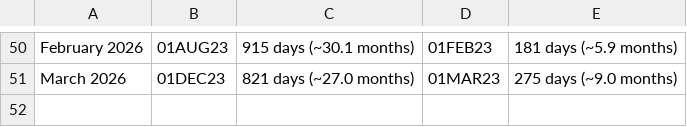
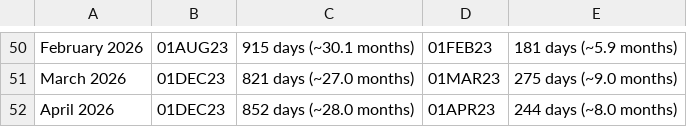
Before and after one commit to decoderocky/visa-bulletin-dashboard, a CSV file: visa_bulletin_eb1_india.csv, drawn as a sheet; only a part is shown, gaps mark what is left out.

```diff
--- a/visa_bulletin_eb1_india.csv
+++ b/visa_bulletin_eb1_india.csv
@@ -51 +51,2 @@ February 2026,01AUG23,915 days (~30.1 months),01FEB23,181 days (~5.9 months)
 March 2026,01DEC23,821 days (~27.0 months),01MAR23,275 days (~9.0 months)
+April 2026,01DEC23,852 days (~28.0 months),01APR23,244 days (~8.0 months)
```
Also changed, not shown: 1 other file.
